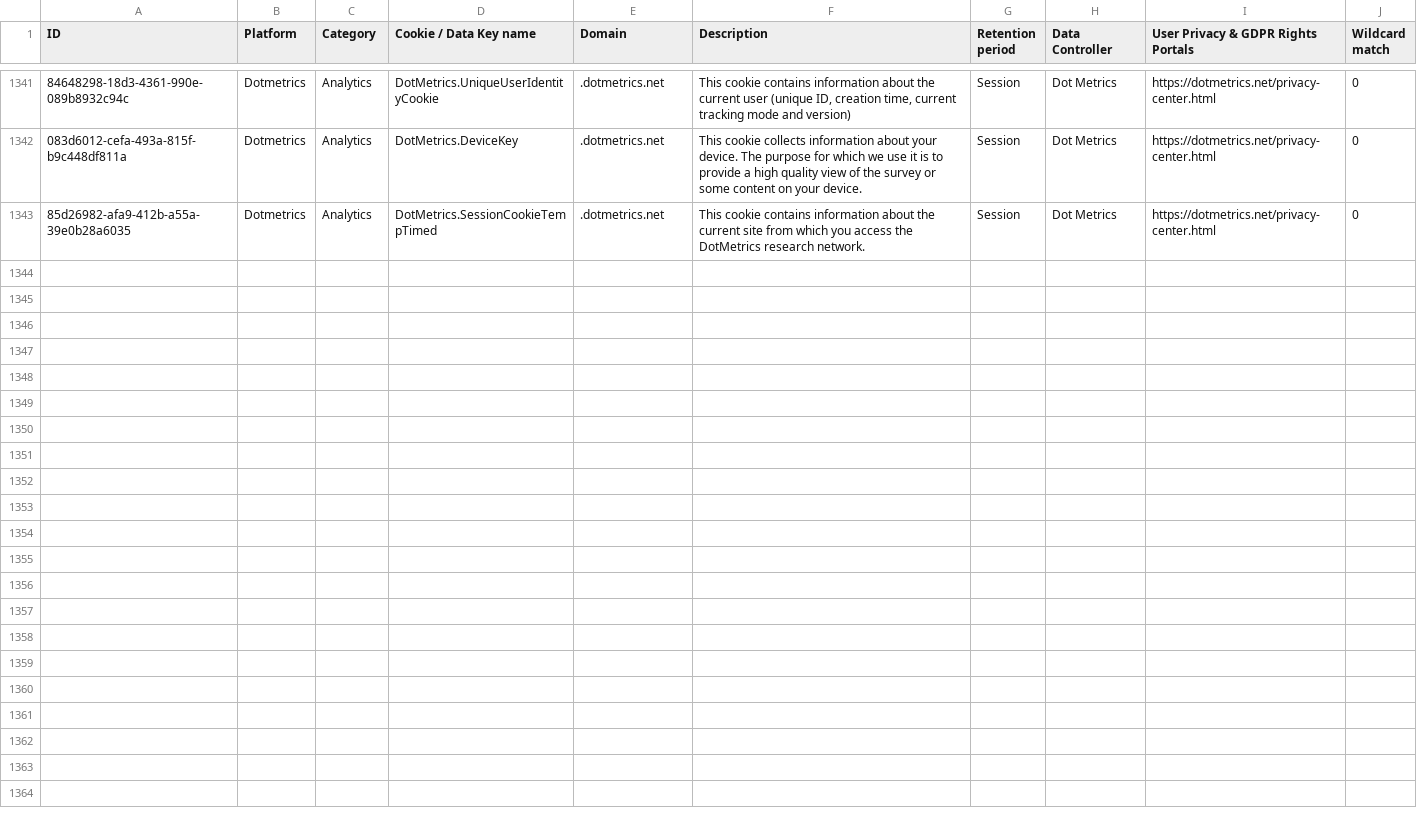
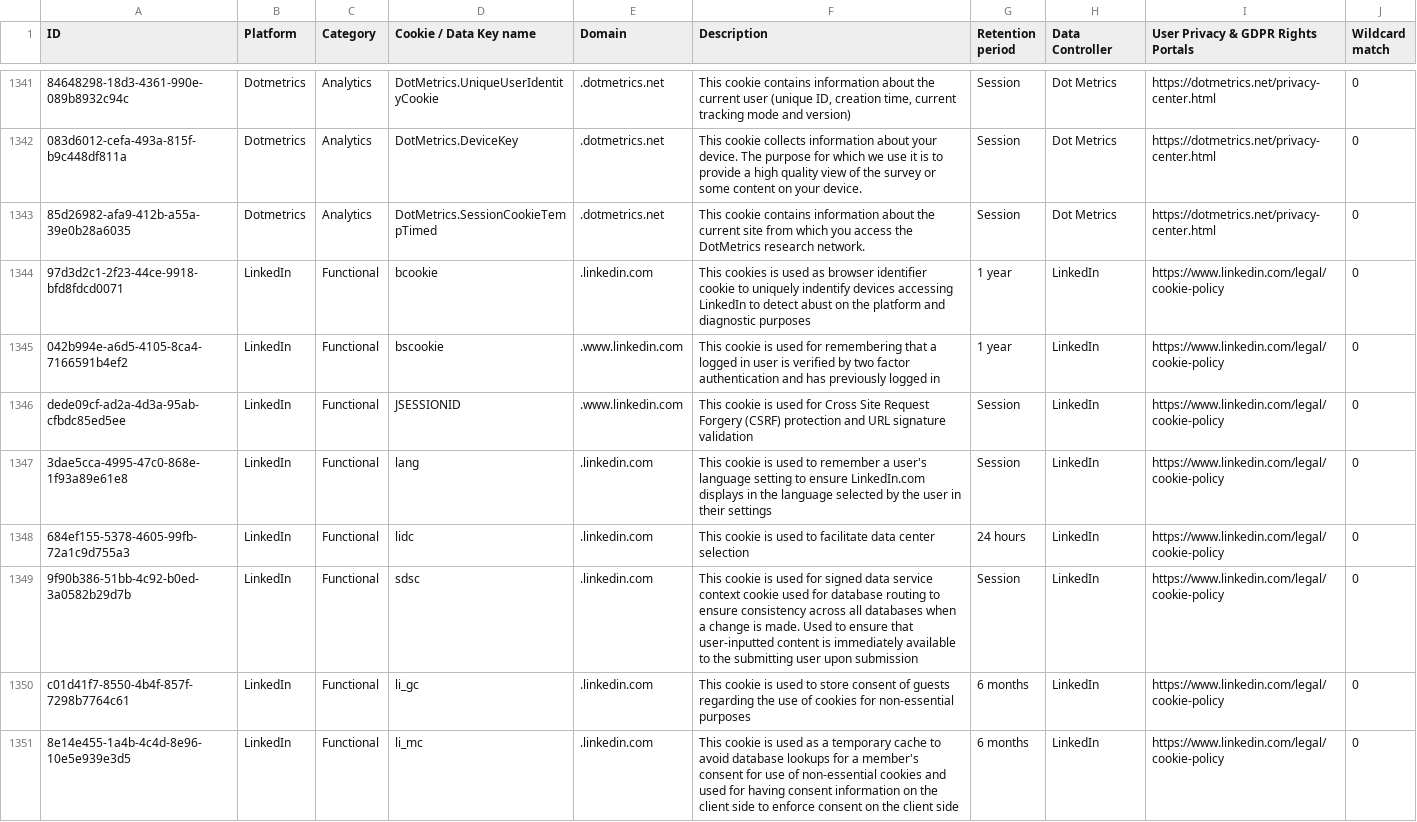
Before and after one commit to jkwakman/Open-Cookie-Database, a CSV file: open-cookie-database.csv, drawn as a sheet; only a part is shown, gaps mark what is left out; the diff covers the shown part only; the diff names each change by its address in the sheet, - before the commit and + after, or states it on an @@ line.

Commit message:
Adds Linkedin Cookies

```diff
--- a/open-cookie-database.csv
+++ b/open-cookie-database.csv
+row 1344: 97d3d2c1-2f23-44ce-9918-bfd8fdcd0071 | LinkedIn | Functional | bcookie | .linkedin.com | This cookies is used as browser identifier cookie to uniquely indentify devices accessing LinkedIn to detect abust on the platform and diagnostic purposes | 1 year | LinkedIn | https://www.linkedin.com/legal/cookie-policy | 0
+row 1345: 042b994e-a6d5-4105-8ca4-7166591b4ef2 | LinkedIn | Functional | bscookie | .www.linkedin.com | This cookie is used for remembering that a logged in user is verified by two factor authentication and has previously logged in | 1 year | LinkedIn | https://www.linkedin.com/legal/cookie-policy | 0
+row 1346: dede09cf-ad2a-4d3a-95ab-cfbdc85ed5ee | LinkedIn | Functional | JSESSIONID | .www.linkedin.com | This cookie is used for Cross Site Request Forgery (CSRF) protection and URL signature validation | Session | LinkedIn | https://www.linkedin.com/legal/cookie-policy | 0
+row 1347: 3dae5cca-4995-47c0-868e-1f93a89e61e8 | LinkedIn | Functional | lang | .linkedin.com | This cookie is used to remember a user's language setting to ensure LinkedIn.com displays in the language selected by the user in their settings | Session | LinkedIn | https://www.linkedin.com/legal/cookie-policy | 0
+row 1348: 684ef155-5378-4605-99fb-72a1c9d755a3 | LinkedIn | Functional | lidc | .linkedin.com | This cookie is used to facilitate data center selection | 24 hours | LinkedIn | https://www.linkedin.com/legal/cookie-policy | 0
+row 1349: 9f90b386-51bb-4c92-b0ed-3a0582b29d7b | LinkedIn | Functional | sdsc | .linkedin.com | This cookie is used for signed data service context cookie used for database routing to ensure consistency across all databases when a change is made. Used to ensure that user-inputted content is immediately available to the submitting user upon submission | Session | LinkedIn | https://www.linkedin.com/legal/cookie-policy | 0
+row 1350: c01d41f7-8550-4b4f-857f-7298b7764c61 | LinkedIn | Functional | li_gc | .linkedin.com | This cookie is used to store consent of guests regarding the use of cookies for non-essential purposes | 6 months | LinkedIn | https://www.linkedin.com/legal/cookie-policy | 0
+row 1351: 8e14e455-1a4b-4c4d-8e96-10e5e939e3d5 | LinkedIn | Functional | li_mc | .linkedin.com | This cookie is used as a temporary cache to avoid database lookups for a member's consent for use of non-essential cookies and used for having consent information on the client side to enforce consent on the client side | 6 months | LinkedIn | https://www.linkedin.com/legal/cookie-policy | 0
```
Also changed, not shown: 8 added rows elsewhere in this file.
